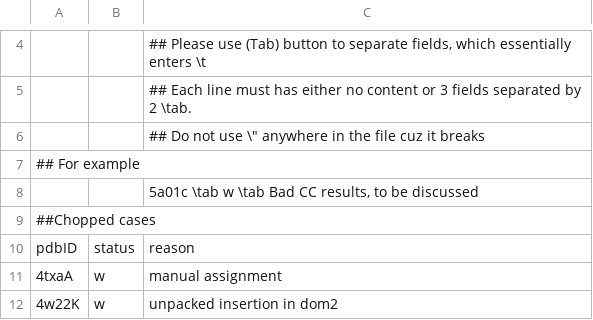
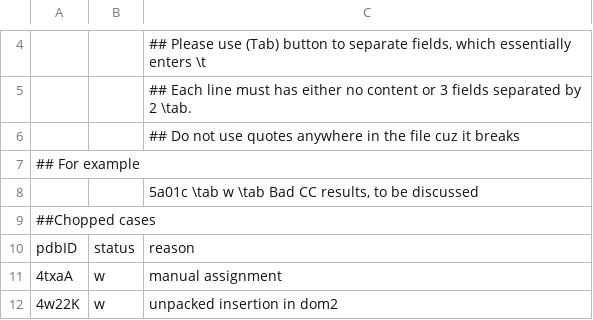
Before and after one commit to CATH-summer-2017/domchop, a TSV file: doc/ama_entries.tsv, drawn as a sheet; only a part is shown, gaps mark what is left out; the diff names each change by its address in the sheet, - before the commit and + after, or states it on an @@ line.

Commit message:
Update ama_entries.tsv

```diff
--- a/doc/ama_entries.tsv
+++ b/doc/ama_entries.tsv
-C6: …not use \" anywhere in…
+C6: …not use quotes anywhere in…
```
